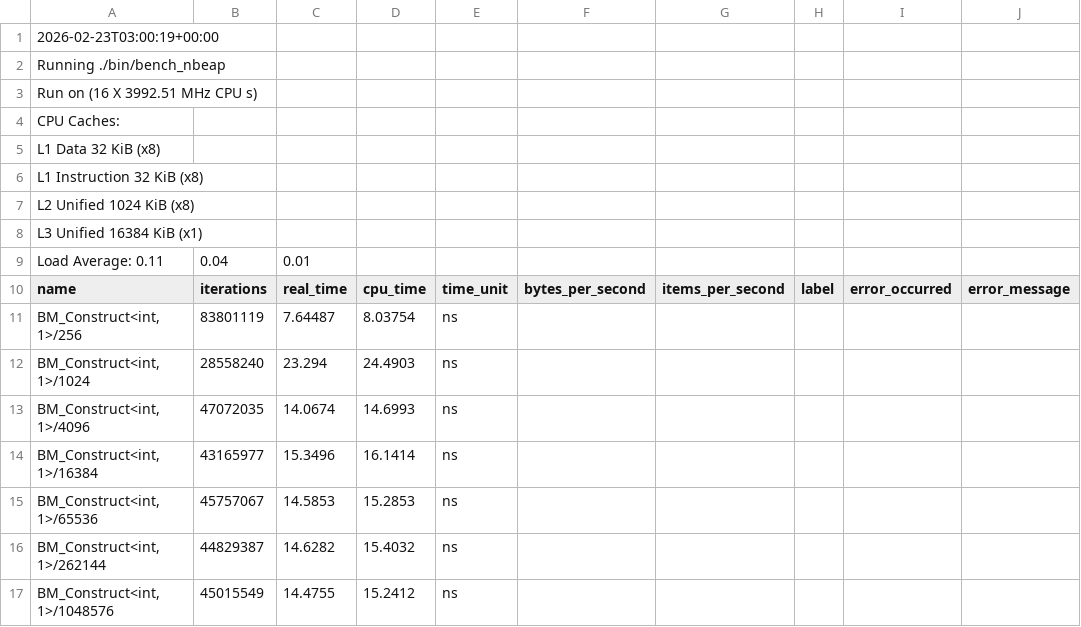
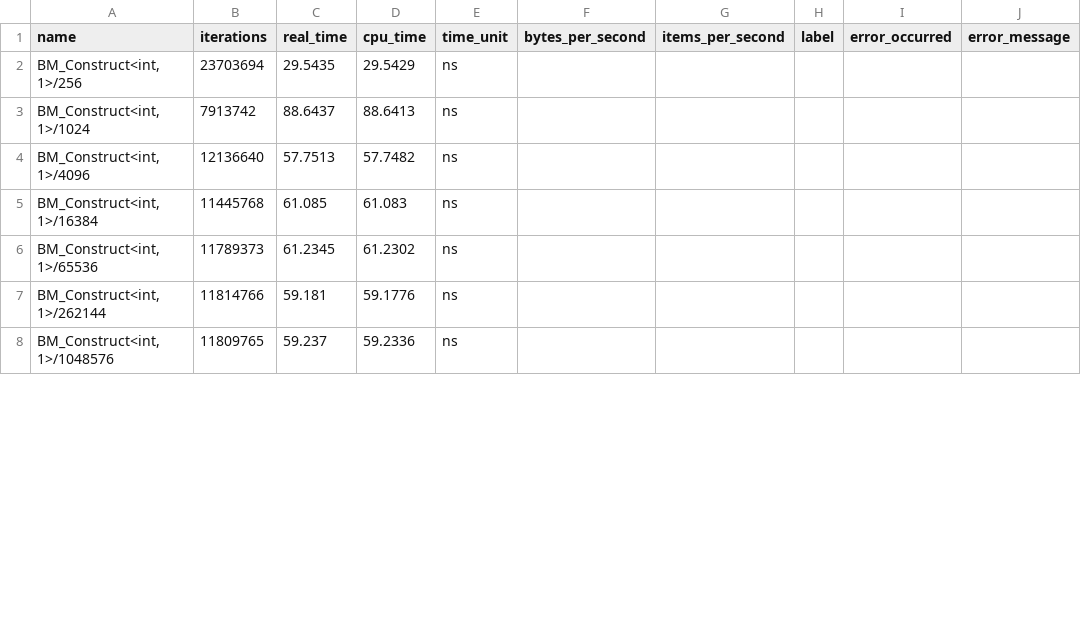
Before and after one commit to lanre01/Dissertation, a CSV file: Dissertation/benchmark_results/bench_1-nbeap.csv, drawn as a sheet; only a part is shown; the diff covers the shown part only.

```diff
--- a/Dissertation/benchmark_results/bench_1-nbeap.csv
+++ b/Dissertation/benchmark_results/bench_1-nbeap.csv
@@ -1,17 +1,8 @@
-2026-02-23T03:00:19+00:00
-Running ./bin/bench_nbeap
-Run on (16 X 3992.51 MHz CPU s)
-CPU Caches:
-  L1 Data 32 KiB (x8)
-  L1 Instruction 32 KiB (x8)
-  L2 Unified 1024 KiB (x8)
-  L3 Unified 16384 KiB (x1)
-Load Average: 0.11, 0.04, 0.01
 name,iterations,real_time,cpu_time,time_unit,bytes_per_second,items_per_second,label,error_occurred,error_message
-"BM_Construct<int, 1>/256",83801119,7.64487,8.03754,ns,,,,,
-"BM_Construct<int, 1>/1024",28558240,23.294,24.4903,ns,,,,,
-"BM_Construct<int, 1>/4096",47072035,14.0674,14.6993,ns,,,,,
-"BM_Construct<int, 1>/16384",43165977,15.3496,16.1414,ns,,,,,
-"BM_Construct<int, 1>/65536",45757067,14.5853,15.2853,ns,,,,,
-"BM_Construct<int, 1>/262144",44829387,14.6282,15.4032,ns,,,,,
-"BM_Construct<int, 1>/1048576",45015549,14.4755,15.2412,ns,,,,,
+"BM_Construct<int, 1>/256",23703694,29.5435,29.5429,ns,,,,,
+"BM_Construct<int, 1>/1024",7913742,88.6437,88.6413,ns,,,,,
+"BM_Construct<int, 1>/4096",12136640,57.7513,57.7482,ns,,,,,
+"BM_Construct<int, 1>/16384",11445768,61.085,61.083,ns,,,,,
+"BM_Construct<int, 1>/65536",11789373,61.2345,61.2302,ns,,,,,
+"BM_Construct<int, 1>/262144",11814766,59.181,59.1776,ns,,,,,
+"BM_Construct<int, 1>/1048576",11809765,59.237,59.2336,ns,,,,,
```
Also changed, not shown: 1 added row and 110 edited cells elsewhere in this file, Dissertation/benchmark_results/bench_2-nbeap.csv, Dissertation/benchmark_results/bench_5-nbeap.csv, 10 other files.
